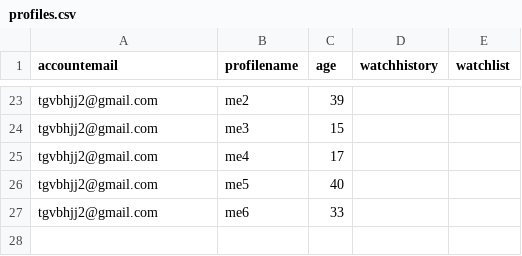
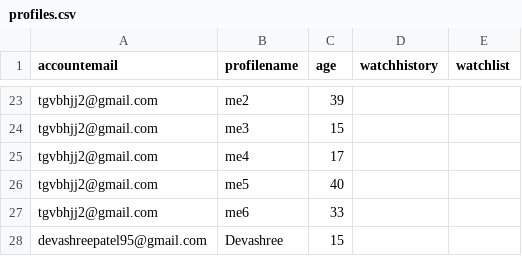
Before and after one commit to BaulkhamHillsHS/PrelimSE-26-Group10, a CSV file: profiles.csv, drawn as a sheet; only a part is shown, gaps mark what is left out.

```diff
--- a/profiles.csv
+++ b/profiles.csv
@@ -27 +27,2 @@ tgvbhjj2@gmail.com,me5,40,,
 tgvbhjj2@gmail.com,me6,33,,
+devashreepatel95@gmail.com,Devashree,15,,
```
Also changed, not shown: accounts.csv, 1 other file.
